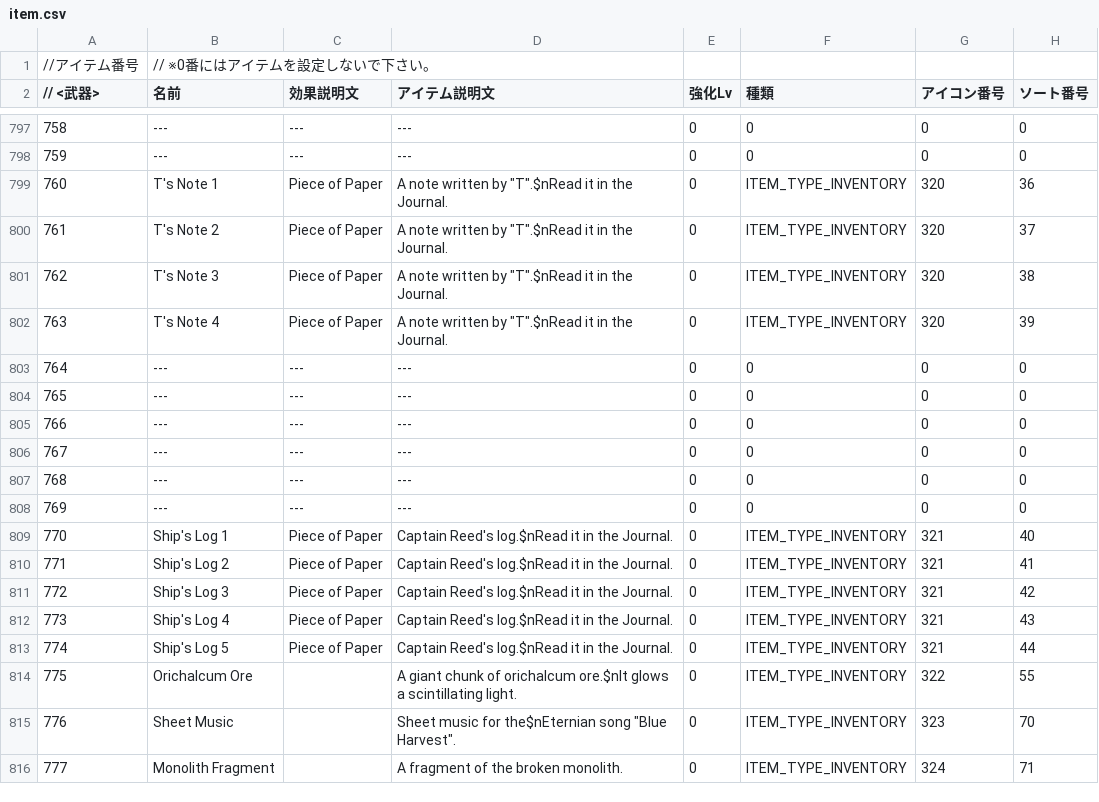
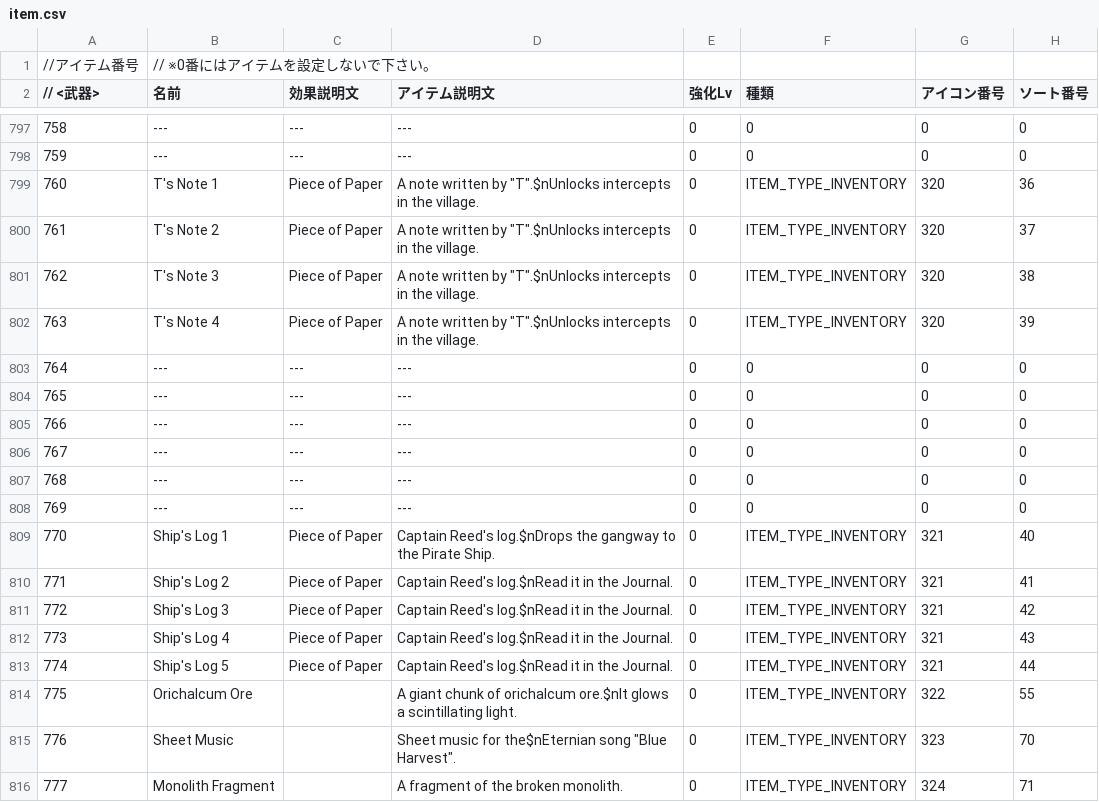
Before and after one commit to junglechief87/Ys-8-Seiren-Shuffle-Lite, a CSV file: text/en/item.csv, drawn as a sheet; only a part is shown, gaps mark what is left out; the diff names each change by its address in the sheet, - before the commit and + after, or states it on an @@ line.

Commit message:
more in game descriptions for rando event items

```diff
--- a/text/en/item.csv
+++ b/text/en/item.csv
-D799:D802 (アイテム説明文): …written by "T".$nRead it in the Journal.
+D799:D802 (アイテム説明文): …written by "T".$nUnlocks intercepts in the village.
-D809 (アイテム説明文): Captain Reed's log.$nRead it in the Journal.
+D809 (アイテム説明文): Captain Reed's log.$nDrops the gangway to the Pirate Ship.
```
